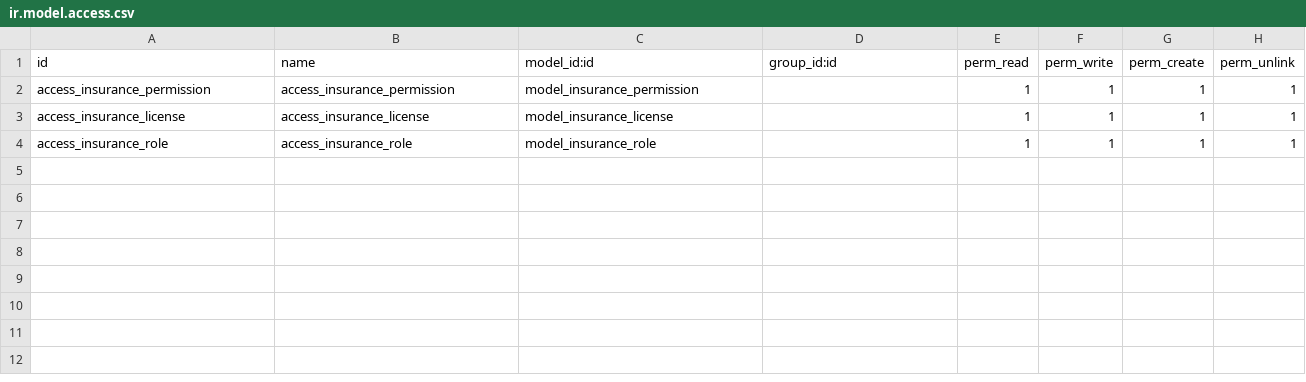
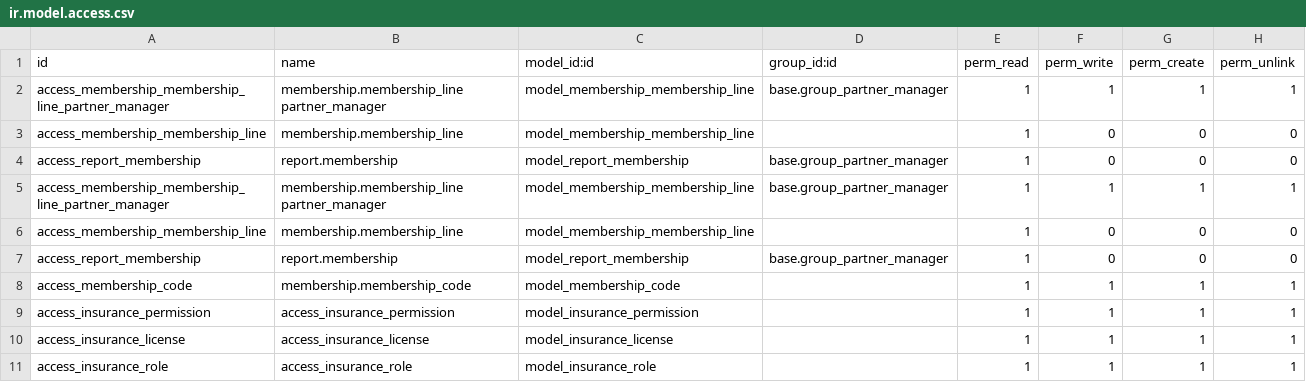
Before and after one commit to vertelab/odoo-account, a CSV file: account_fortnox/security/ir.model.access.csv, drawn as a sheet.

```diff
--- a/account_fortnox/security/ir.model.access.csv
+++ b/account_fortnox/security/ir.model.access.csv
@@ -1,2 +1,9 @@
 id,name,model_id:id,group_id:id,perm_read,perm_write,perm_create,perm_unlink
+access_membership_membership_line_partner_manager,membership.membership_line partner_manager,model_membership_membership_line,base.group_partner_manager,1,1,1,1
+access_membership_membership_line,membership.membership_line,model_membership_membership_line,,1,0,0,0
+access_report_membership,report.membership,model_report_membership,base.group_partner_manager,1,0,0,0
+access_membership_membership_line_partner_manager,membership.membership_line partner_manager,model_membership_membership_line,base.group_partner_manager,1,1,1,1
+access_membership_membership_line,membership.membership_line,model_membership_membership_line,,1,0,0,0
+access_report_membership,report.membership,model_report_membership,base.group_partner_manager,1,0,0,0
+access_membership_code,membership.membership_code,model_membership_code,,1,1,1,1
 access_insurance_permission,access_insurance_permission,model_insurance_permission,,1,1,1,1
```
Also changed, not shown: 26 other files.
